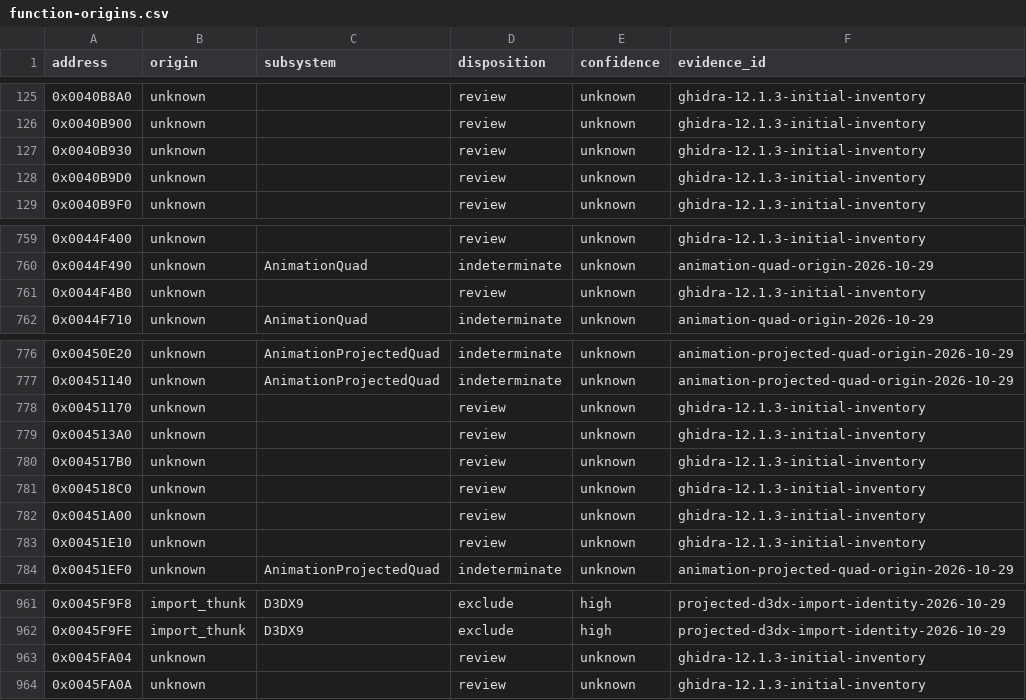
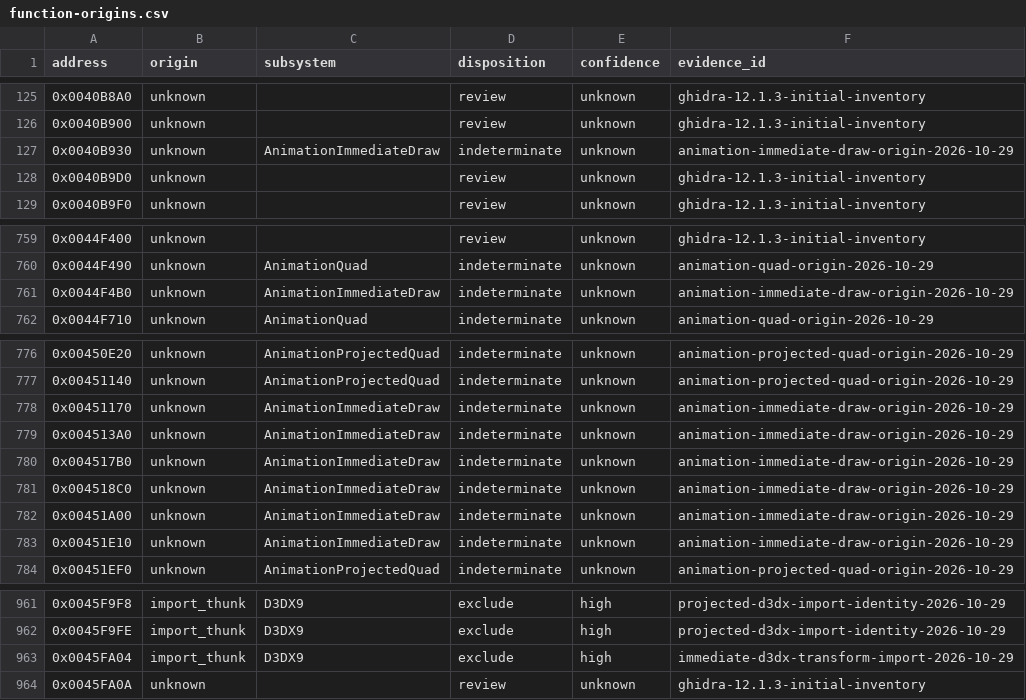
Before and after one commit to N0zoM1z0/th11, a CSV file: config/function-origins.csv, drawn as a sheet; only a part is shown, gaps mark what is left out.

```diff
--- a/config/function-origins.csv
+++ b/config/function-origins.csv
@@ -126,3 +126,3 @@ address,origin,subsystem,disposition,confidence,evidence_id
 0x0040B900,unknown,,review,unknown,ghidra-12.1.3-initial-inventory
-0x0040B930,unknown,,review,unknown,ghidra-12.1.3-initial-inventory
+0x0040B930,unknown,AnimationImmediateDraw,indeterminate,unknown,animation-immediate-draw-origin-2026-10-29
 0x0040B9D0,unknown,,review,unknown,ghidra-12.1.3-initial-inventory
@@ -760,3 +760,3 @@ address,origin,subsystem,disposition,confidence,evidence_id
 0x0044F490,unknown,AnimationQuad,indeterminate,unknown,animation-quad-origin-2026-10-29
-0x0044F4B0,unknown,,review,unknown,ghidra-12.1.3-initial-inventory
+0x0044F4B0,unknown,AnimationImmediateDraw,indeterminate,unknown,animation-immediate-draw-origin-2026-10-29
 0x0044F710,unknown,AnimationQuad,indeterminate,unknown,animation-quad-origin-2026-10-29
@@ -777,8 +777,8 @@ address,origin,subsystem,disposition,confidence,evidence_id
 0x00451140,unknown,AnimationProjectedQuad,indeterminate,unknown,animation-projected-quad-origin-2026-10-29
-0x00451170,unknown,,review,unknown,ghidra-12.1.3-initial-inventory
-0x004513A0,unknown,,review,unknown,ghidra-12.1.3-initial-inventory
-0x004517B0,unknown,,review,unknown,ghidra-12.1.3-initial-inventory
-0x004518C0,unknown,,review,unknown,ghidra-12.1.3-initial-inventory
-0x00451A00,unknown,,review,unknown,ghidra-12.1.3-initial-inventory
-0x00451E10,unknown,,review,unknown,ghidra-12.1.3-initial-inventory
+0x00451170,unknown,AnimationImmediateDraw,indeterminate,unknown,animation-immediate-draw-origin-2026-10-29
+0x004513A0,unknown,AnimationImmediateDraw,indeterminate,unknown,animation-immediate-draw-origin-2026-10-29
+0x004517B0,unknown,AnimationImmediateDraw,indeterminate,unknown,animation-immediate-draw-origin-2026-10-29
+0x004518C0,unknown,AnimationImmediateDraw,indeterminate,unknown,animation-immediate-draw-origin-2026-10-29
+0x00451A00,unknown,AnimationImmediateDraw,indeterminate,unknown,animation-immediate-draw-origin-2026-10-29
+0x00451E10,unknown,AnimationImmediateDraw,indeterminate,unknown,animation-immediate-draw-origin-2026-10-29
 0x00451EF0,unknown,AnimationProjectedQuad,indeterminate,unknown,animation-projected-quad-origin-2026-10-29
@@ -962,3 +962,3 @@ address,origin,subsystem,disposition,confidence,evidence_id
 0x0045F9FE,import_thunk,D3DX9,exclude,high,projected-d3dx-import-identity-2026-10-29
-0x0045FA04,unknown,,review,unknown,ghidra-12.1.3-initial-inventory
+0x0045FA04,import_thunk,D3DX9,exclude,high,immediate-d3dx-transform-import-2026-10-29
 0x0045FA0A,unknown,,review,unknown,ghidra-12.1.3-initial-inventory
```
Also changed, not shown: config/function-boundaries.csv, config/implemented.csv, 19 other files.
